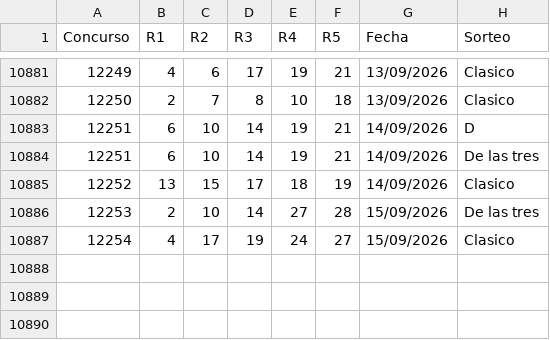
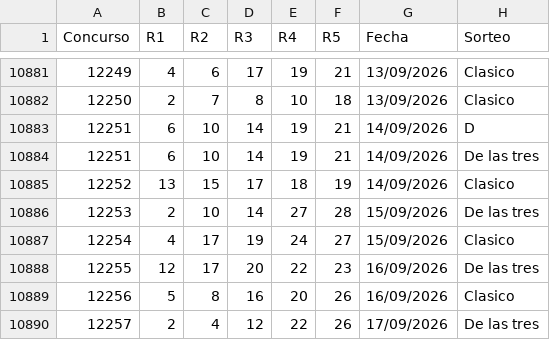
Before and after one commit to vrr6903-dotcom/Chispazohoy, a CSV file: historial.csv, drawn as a sheet; only a part is shown, gaps mark what is left out; the diff names each change by its address in the sheet, - before the commit and + after, or states it on an @@ line.

```diff
--- a/historial.csv
+++ b/historial.csv
+row 10888: 12255 | 12 | 17 | 20 | 22 | 23 | 16/09/2026 | De las tres
+row 10889: 12256 | 5 | 8 | 16 | 20 | 26 | 16/09/2026 | Clasico
+row 10890: 12257 | 2 | 4 | 12 | 22 | 26 | 17/09/2026 | De las tres
```
Also changed, not shown: 14 other files.
